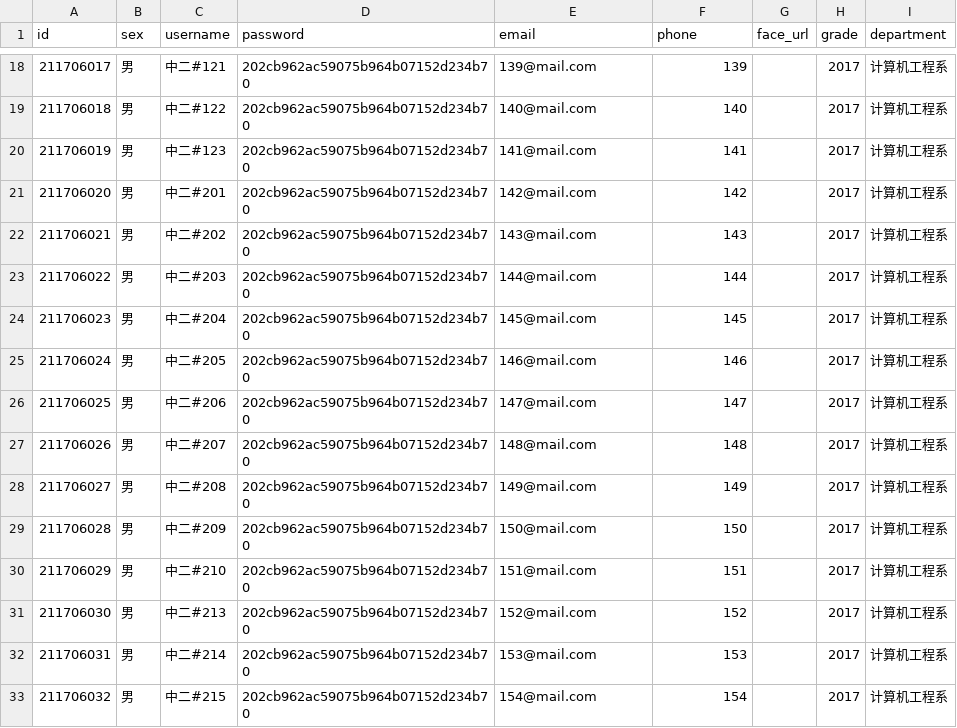
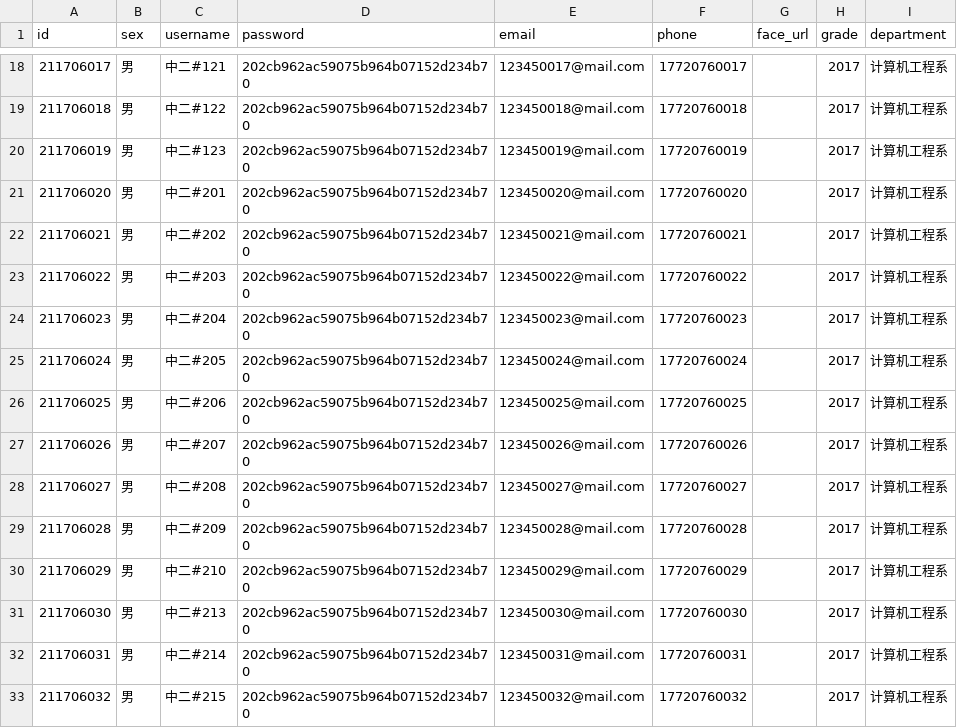
Before and after one commit to Hongchenglong/CQCQ, a CSV file: doc/student.csv, drawn as a sheet; only a part is shown, gaps mark what is left out; the diff covers the shown part only.

```diff
--- a/doc/student.csv
+++ b/doc/student.csv
@@ -18,16 +18,16 @@ id,sex,username,password,email,phone,face_url,grade,department
-211706017,男,中二#121,202cb962ac59075b964b07152d234b70,139@mail.com,139,,2017,计算机工程系
-211706018,男,中二#122,202cb962ac59075b964b07152d234b70,140@mail.com,140,,2017,计算机工程系
-211706019,男,中二#123,202cb962ac59075b964b07152d234b70,141@mail.com,141,,2017,计算机工程系
-211706020,男,中二#201,202cb962ac59075b964b07152d234b70,142@mail.com,142,,2017,计算机工程系
-211706021,男,中二#202,202cb962ac59075b964b07152d234b70,143@mail.com,143,,2017,计算机工程系
-211706022,男,中二#203,202cb962ac59075b964b07152d234b70,144@mail.com,144,,2017,计算机工程系
-211706023,男,中二#204,202cb962ac59075b964b07152d234b70,145@mail.com,145,,2017,计算机工程系
-211706024,男,中二#205,202cb962ac59075b964b07152d234b70,146@mail.com,146,,2017,计算机工程系
-211706025,男,中二#206,202cb962ac59075b964b07152d234b70,147@mail.com,147,,2017,计算机工程系
-211706026,男,中二#207,202cb962ac59075b964b07152d234b70,148@mail.com,148,,2017,计算机工程系
-211706027,男,中二#208,202cb962ac59075b964b07152d234b70,149@mail.com,149,,2017,计算机工程系
-211706028,男,中二#209,202cb962ac59075b964b07152d234b70,150@mail.com,150,,2017,计算机工程系
-211706029,男,中二#210,202cb962ac59075b964b07152d234b70,151@mail.com,151,,2017,计算机工程系
-211706030,男,中二#213,202cb962ac59075b964b07152d234b70,152@mail.com,152,,2017,计算机工程系
-211706031,男,中二#214,202cb962ac59075b964b07152d234b70,153@mail.com,153,,2017,计算机工程系
-211706032,男,中二#215,202cb962ac59075b964b07152d234b70,154@mail.com,154,,2017,计算机工程系
+211706017,男,中二#121,202cb962ac59075b964b07152d234b70,123450017@mail.com,17720760017,,2017,计算机工程系
+211706018,男,中二#122,202cb962ac59075b964b07152d234b70,123450018@mail.com,17720760018,,2017,计算机工程系
+211706019,男,中二#123,202cb962ac59075b964b07152d234b70,123450019@mail.com,17720760019,,2017,计算机工程系
+211706020,男,中二#201,202cb962ac59075b964b07152d234b70,123450020@mail.com,17720760020,,2017,计算机工程系
+211706021,男,中二#202,202cb962ac59075b964b07152d234b70,123450021@mail.com,17720760021,,2017,计算机工程系
+211706022,男,中二#203,202cb962ac59075b964b07152d234b70,123450022@mail.com,17720760022,,2017,计算机工程系
+211706023,男,中二#204,202cb962ac59075b964b07152d234b70,123450023@mail.com,17720760023,,2017,计算机工程系
+211706024,男,中二#205,202cb962ac59075b964b07152d234b70,123450024@mail.com,17720760024,,2017,计算机工程系
+211706025,男,中二#206,202cb962ac59075b964b07152d234b70,123450025@mail.com,17720760025,,2017,计算机工程系
+211706026,男,中二#207,202cb962ac59075b964b07152d234b70,123450026@mail.com,17720760026,,2017,计算机工程系
+211706027,男,中二#208,202cb962ac59075b964b07152d234b70,123450027@mail.com,17720760027,,2017,计算机工程系
+211706028,男,中二#209,202cb962ac59075b964b07152d234b70,123450028@mail.com,17720760028,,2017,计算机工程系
+211706029,男,中二#210,202cb962ac59075b964b07152d234b70,123450029@mail.com,17720760029,,2017,计算机工程系
+211706030,男,中二#213,202cb962ac59075b964b07152d234b70,123450030@mail.com,17720760030,,2017,计算机工程系
+211706031,男,中二#214,202cb962ac59075b964b07152d234b70,123450031@mail.com,17720760031,,2017,计算机工程系
+211706032,男,中二#215,202cb962ac59075b964b07152d234b70,123450032@mail.com,17720760032,,2017,计算机工程系
```
Also changed, not shown: 112 edited cells elsewhere in this file, 2 other files.
